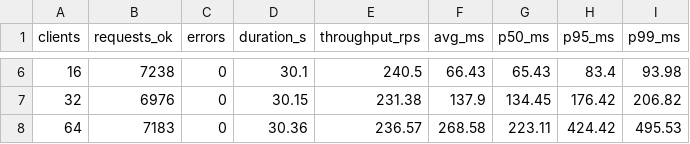
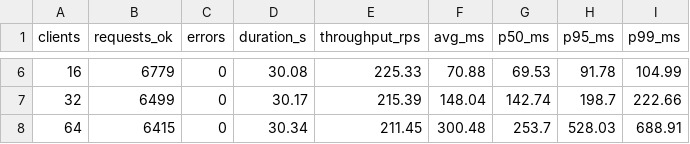
Before and after one commit to fannulain/Concurrent-Search-Engine, a CSV file: bench/results/search_benchmark.csv, drawn as a sheet; only a part is shown, gaps mark what is left out; the diff covers the shown part only.

```diff
--- a/bench/results/search_benchmark.csv
+++ b/bench/results/search_benchmark.csv
@@ -6,3 +6,3 @@ clients,requests_ok,errors,duration_s,throughput_rps,avg_ms,p50_ms,p95_ms,p99_ms
-16,7238,0,30.1,240.5,66.43,65.43,83.4,93.98
-32,6976,0,30.15,231.38,137.9,134.45,176.42,206.82
-64,7183,0,30.36,236.57,268.58,223.11,424.42,495.53
+16,6779,0,30.08,225.33,70.88,69.53,91.78,104.99
+32,6499,0,30.17,215.39,148.04,142.74,198.7,222.66
+64,6415,0,30.34,211.45,300.48,253.7,528.03,688.91
```
Also changed, not shown: 26 edited cells elsewhere in this file, bench/results/index_benchmark.csv, bench/results/index_summary.csv, 14 other files.
